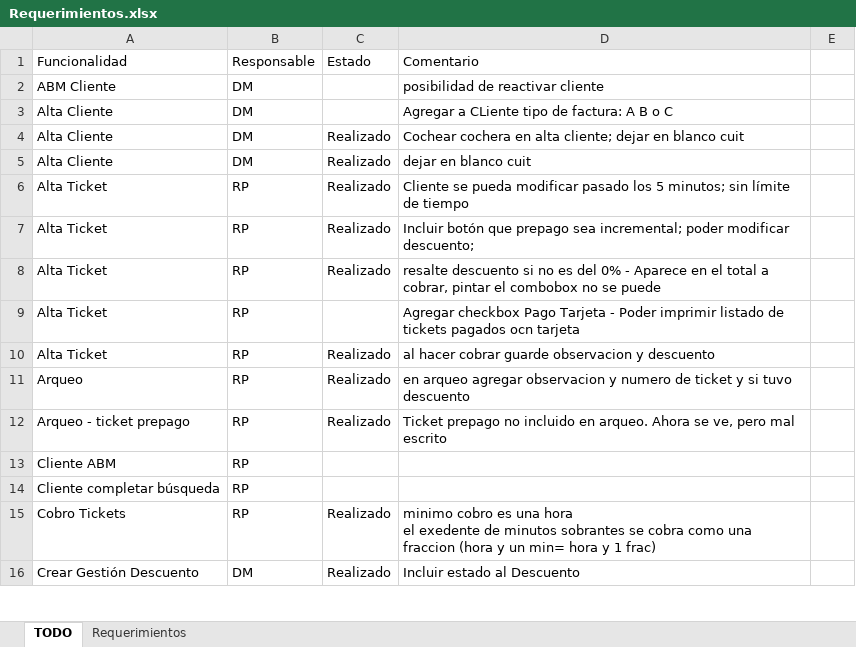
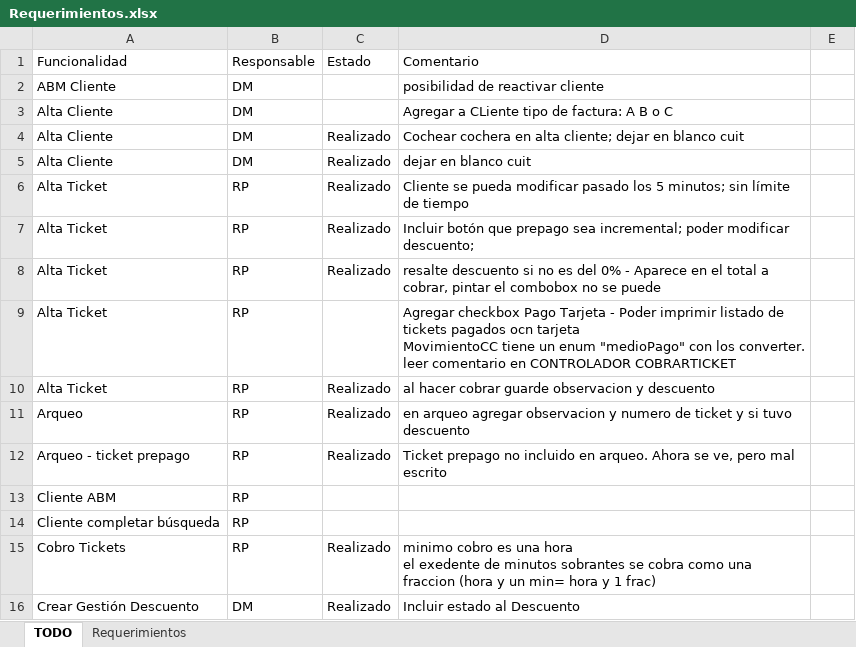
Before and after one commit to Moreh89/EstacionamientoGIT, an Excel workbook: Estacionamiento-Server/Requerimientos.xlsx, sheet TODO, drawn as a sheet; only a part is shown; values as stored, in another font and other column widths than the file's, no borders; ↵ is a line break in a cell; the diff names each change by its address in the sheet, - before the commit and + after, or states it on an @@ line.

```diff
--- a/Estacionamiento-Server/Requerimientos.xlsx (sheet TODO)
+++ b/Estacionamiento-Server/Requerimientos.xlsx (sheet TODO)
-D9: …ocn tarjeta
+D9: …ocn tarjeta ↵ MovimientoCC tiene un enum "medioPago" con los converter. ↵ leer comentario en CONTROLADOR COBRARTICKET
```
Also changed, not shown: 4 other files.
